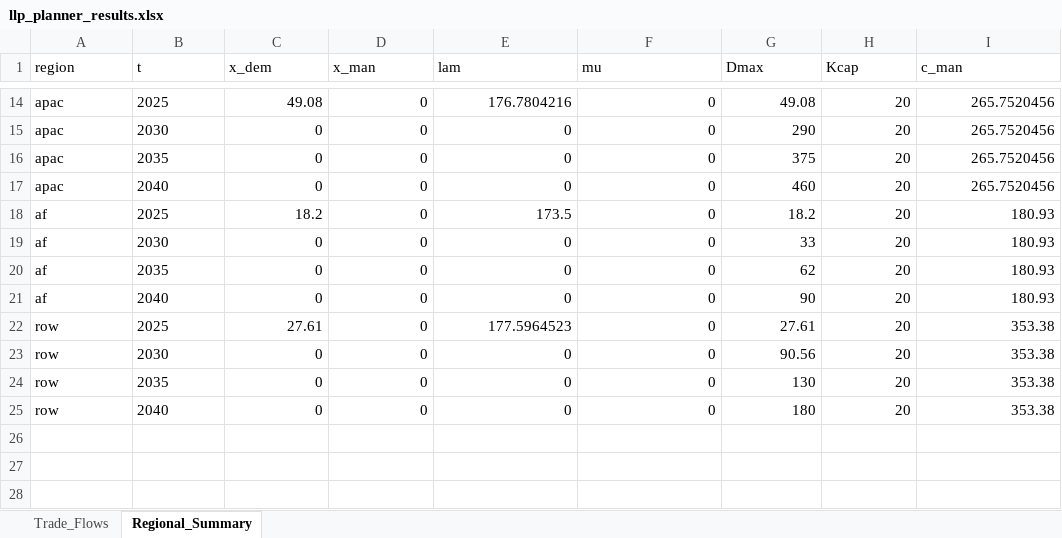
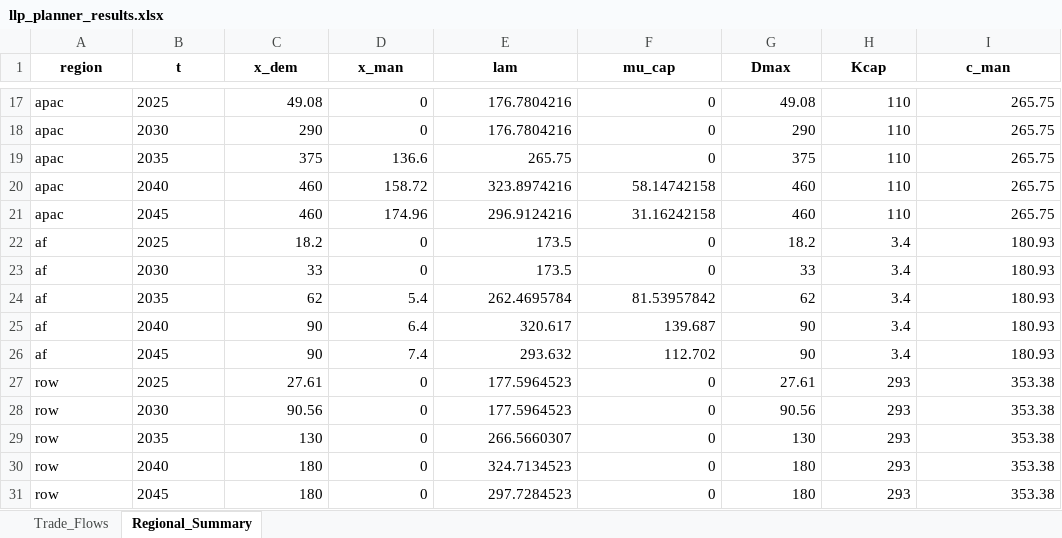
Before and after one commit to Acsekoe/SolarGeoRisk_EPEC_intertemporal, an Excel workbook: outputs/llp_planner_results.xlsx, sheet Regional_Summary, drawn as a sheet; only a part is shown, gaps mark what is left out; values as stored, in another font and other column widths than the file's, no borders; addresses are those after the commit; the diff covers the shown part only; the diff names each change by its address in the sheet, - before the commit and + after, or states it on an @@ line.

```diff
--- a/outputs/llp_planner_results.xlsx (sheet Regional_Summary)
+++ b/outputs/llp_planner_results.xlsx (sheet Regional_Summary)
@@ A1:I1 bold: off → on, alignment: left → center @@
-F1: mu
+F1: mu_cap
-H17:H20 (Kcap): 20
+H17:H20 (Kcap): 110
-I17:I20 (c_man): 265.7520456
+I17:I20 (c_man): 265.75
-C18 (x_dem): 0
+C18 (x_dem): 290
-E18 (lam): 0
+E18 (lam): 176.7804216
-C19 (x_dem): 0
+C19 (x_dem): 375
-D19 (x_man): 0
+D19 (x_man): 136.6
-E19 (lam): 0
+E19 (lam): 265.75
-C20 (x_dem): 0
+C20 (x_dem): 460
-D20 (x_man): 0
+D20 (x_man): 158.72
-E20 (lam): 0
+E20 (lam): 323.8974216
-F20 (mu_cap): 0
+F20 (mu_cap): 58.14742158
+row 21: apac | 2045 | 460 | 174.96 | 296.9124216 | 31.16242158 | 460 | 110 | 265.75
-H22:H25 (Kcap): 20
+H22:H25 (Kcap): 3.4
-C23 (x_dem): 0
+C23 (x_dem): 33
-E23 (lam): 0
+E23 (lam): 173.5
-C24 (x_dem): 0
+C24 (x_dem): 62
-D24 (x_man): 0
+D24 (x_man): 5.4
-E24 (lam): 0
+E24 (lam): 262.4695784
-F24 (mu_cap): 0
+F24 (mu_cap): 81.53957842
-C25 (x_dem): 0
+C25 (x_dem): 90
-D25 (x_man): 0
+D25 (x_man): 6.4
-E25 (lam): 0
+E25 (lam): 320.617
-F25 (mu_cap): 0
+F25 (mu_cap): 139.687
+row 26: af | 2045 | 90 | 7.4 | 293.632 | 112.702 | 90 | 3.4 | 180.93
-H27:H30 (Kcap): 20
+H27:H30 (Kcap): 293
-C28 (x_dem): 0
+C28 (x_dem): 90.56
-E28 (lam): 0
+E28 (lam): 177.5964523
-C29 (x_dem): 0
+C29 (x_dem): 130
-E29 (lam): 0
+E29 (lam): 266.5660307
-C30 (x_dem): 0
+C30 (x_dem): 180
-E30 (lam): 0
+E30 (lam): 324.7134523
+row 31: row | 2045 | 180 | 0 | 297.7284523 | 0 | 180 | 293 | 353.38
```
Also changed, not shown: 3 added rows and 38 edited cells elsewhere in this sheet, sheet Trade_Flows, inputs/input_data_intertemporal.xlsx, 12 other files.
